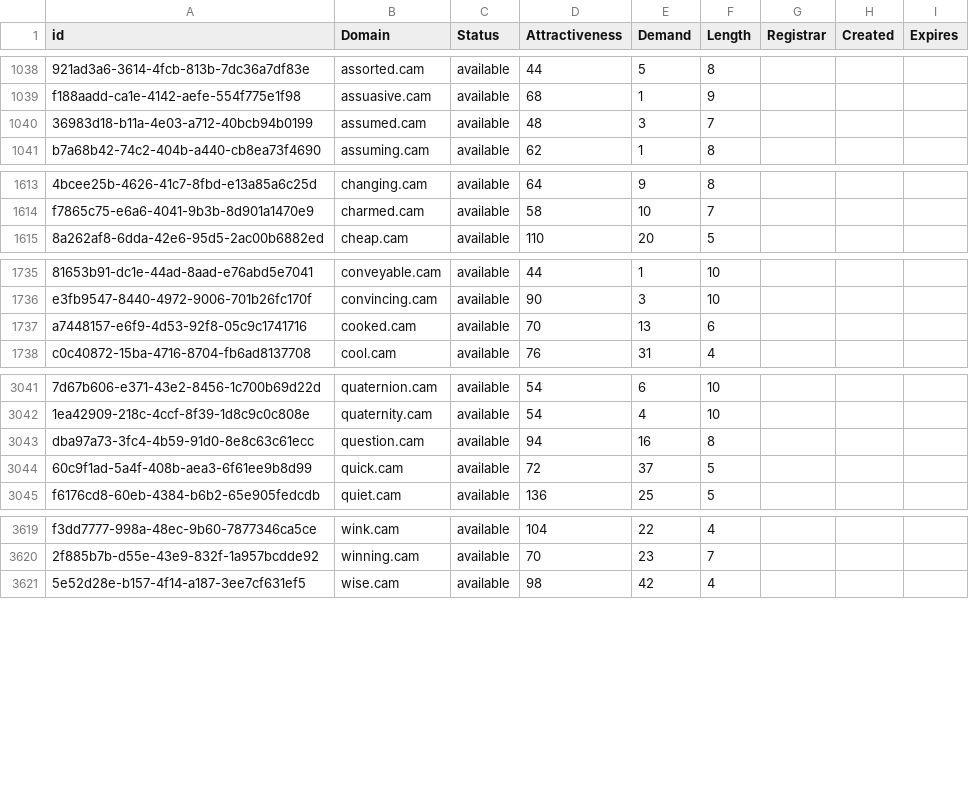
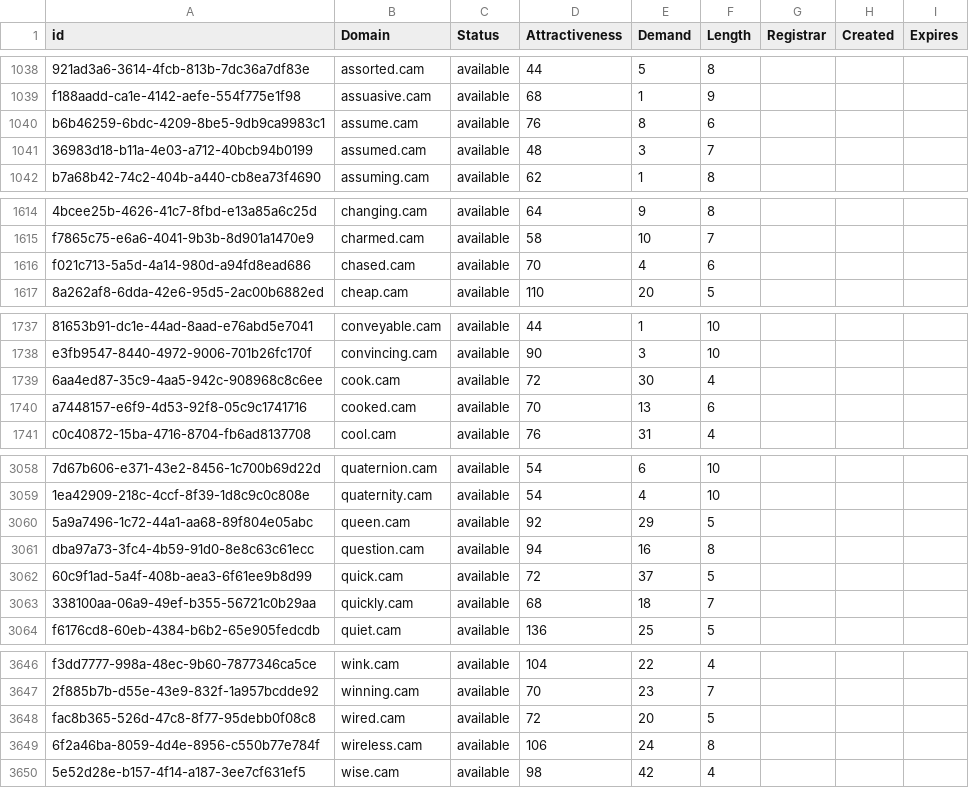
Before and after one commit to UniqueDomains/cam-oneword-domains, a CSV file: cam.csv, drawn as a sheet; only a part is shown, gaps mark what is left out; the diff covers the shown part only; the diff names each change by its address in the sheet, - before the commit and + after, or states it on an @@ line.

```diff
--- a/cam.csv
+++ b/cam.csv
+row 1040: b6b46259-6bdc-4209-8be5-9db9ca9983c1 | assume.cam | available | 76 | 8 | 6
+row 1616: f021c713-5a5d-4a14-980d-a94fd8ead686 | chased.cam | available | 70 | 4 | 6
+row 1739: 6aa4ed87-35c9-4aa5-942c-908968c8c6ee | cook.cam | available | 72 | 30 | 4
+row 3060: 5a9a7496-1c72-44a1-aa68-89f804e05abc | queen.cam | available | 92 | 29 | 5
+row 3063: 338100aa-06a9-49ef-b355-56721c0b29aa | quickly.cam | available | 68 | 18 | 7
+row 3648: fac8b365-526d-47c8-8f77-95debb0f08c8 | wired.cam | available | 72 | 20 | 5
+row 3649: 6f2a46ba-8059-4d4e-8956-c550b77e784f | wireless.cam | available | 106 | 24 | 8
```
Also changed, not shown: 22 added rows and 1 edited cell elsewhere in this file, 2 other files.
